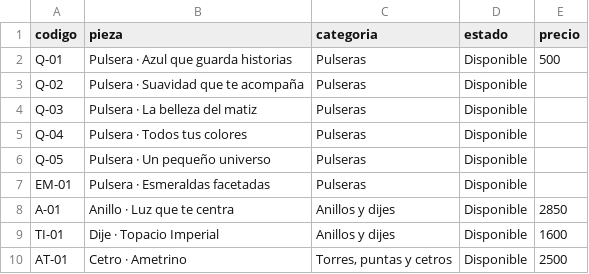
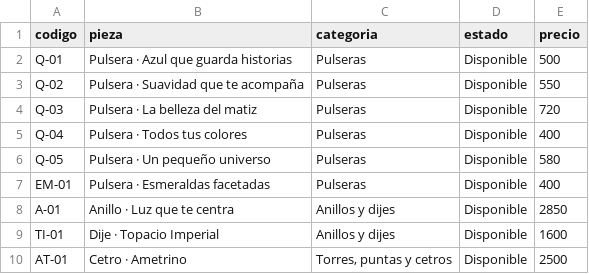
Before and after one commit to Quetzalyohualli/magicstore, a CSV file: inventario.csv, drawn as a sheet; only a part is shown.

```diff
--- a/inventario.csv
+++ b/inventario.csv
@@ -2,7 +2,7 @@ codigo,pieza,categoria,estado,precio
 Q-01,Pulsera · Azul que guarda historias,Pulseras,Disponible,500
-Q-02,Pulsera · Suavidad que te acompaña,Pulseras,Disponible,
-Q-03,Pulsera · La belleza del matiz,Pulseras,Disponible,
-Q-04,Pulsera · Todos tus colores,Pulseras,Disponible,
-Q-05,Pulsera · Un pequeño universo,Pulseras,Disponible,
-EM-01,Pulsera · Esmeraldas facetadas,Pulseras,Disponible,
+Q-02,Pulsera · Suavidad que te acompaña,Pulseras,Disponible,550
+Q-03,Pulsera · La belleza del matiz,Pulseras,Disponible,720
+Q-04,Pulsera · Todos tus colores,Pulseras,Disponible,400
+Q-05,Pulsera · Un pequeño universo,Pulseras,Disponible,580
+EM-01,Pulsera · Esmeraldas facetadas,Pulseras,Disponible,400
 A-01,Anillo · Luz que te centra,Anillos y dijes,Disponible,2850
```
Also changed, not shown: 1 other file.
